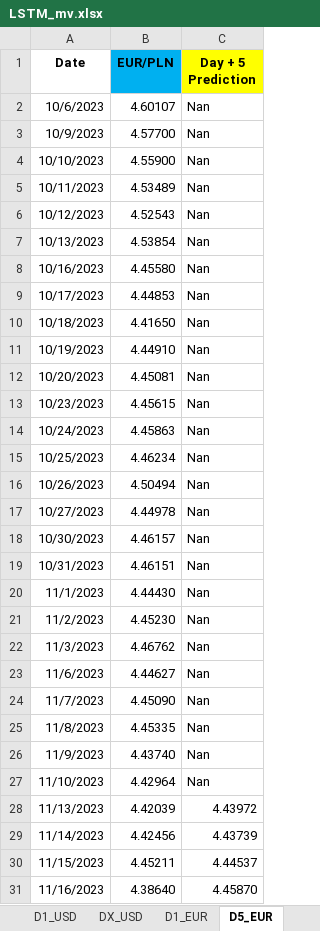
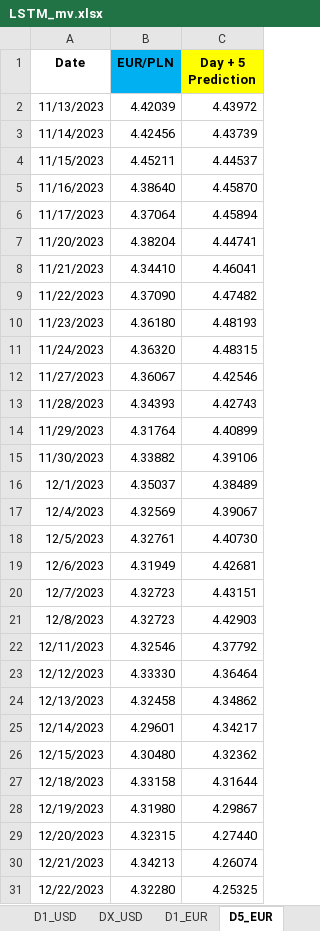
Before and after one commit to Rohit02709/comm10, an Excel workbook: LSTM_mv.xlsx, sheet D5_EUR, drawn as a sheet; only a part is shown; the shorter side is filled out with more unchanged rows; values as stored, in another font and other column widths than the file's, no borders; the diff names each change by its address in the sheet, - before the commit and + after, or states it on an @@ line.

Commit message:
Add files via upload

```diff
--- a/LSTM_mv.xlsx (sheet D5_EUR)
+++ b/LSTM_mv.xlsx (sheet D5_EUR)
-row 2: 10/6/2023 | 4.60107 | Nan
-row 3: 10/9/2023 | 4.57700 | Nan
-row 4: 10/10/2023 | 4.55900 | Nan
-row 5: 10/11/2023 | 4.53489 | Nan
-row 6: 10/12/2023 | 4.52543 | Nan
-row 7: 10/13/2023 | 4.53854 | Nan
-row 8: 10/16/2023 | 4.45580 | Nan
-row 9: 10/17/2023 | 4.44853 | Nan
-row 10: 10/18/2023 | 4.41650 | Nan
-row 11: 10/19/2023 | 4.44910 | Nan
-row 12: 10/20/2023 | 4.45081 | Nan
-row 13: 10/23/2023 | 4.45615 | Nan
-row 14: 10/24/2023 | 4.45863 | Nan
-row 15: 10/25/2023 | 4.46234 | Nan
-row 16: 10/26/2023 | 4.50494 | Nan
-row 17: 10/27/2023 | 4.44978 | Nan
-row 18: 10/30/2023 | 4.46157 | Nan
-row 19: 10/31/2023 | 4.46151 | Nan
-row 20: 11/1/2023 | 4.44430 | Nan
-row 21: 11/2/2023 | 4.45230 | Nan
-row 22: 11/3/2023 | 4.46762 | Nan
-row 23: 11/6/2023 | 4.44627 | Nan
-row 24: 11/7/2023 | 4.45090 | Nan
-row 25: 11/8/2023 | 4.45335 | Nan
-row 26: 11/9/2023 | 4.43740 | Nan
-row 27: 11/10/2023 | 4.42964 | Nan
```
Also changed, not shown: sheet D1_EUR.
